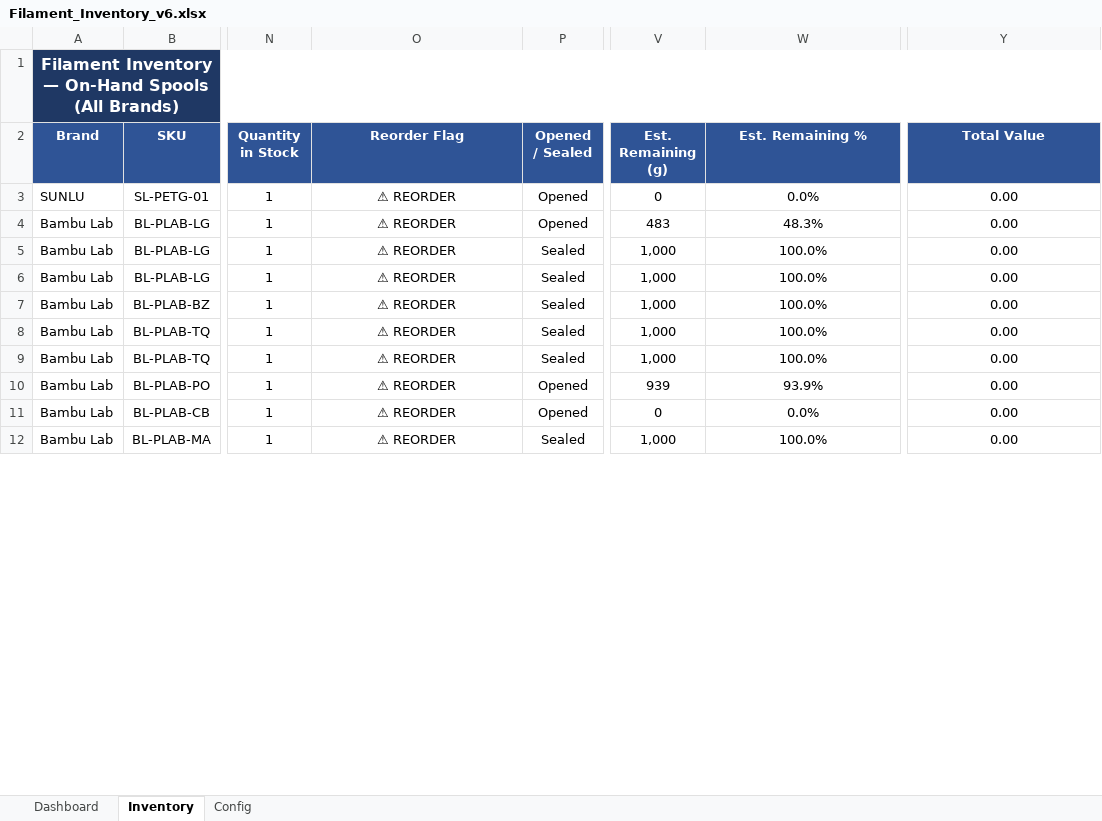
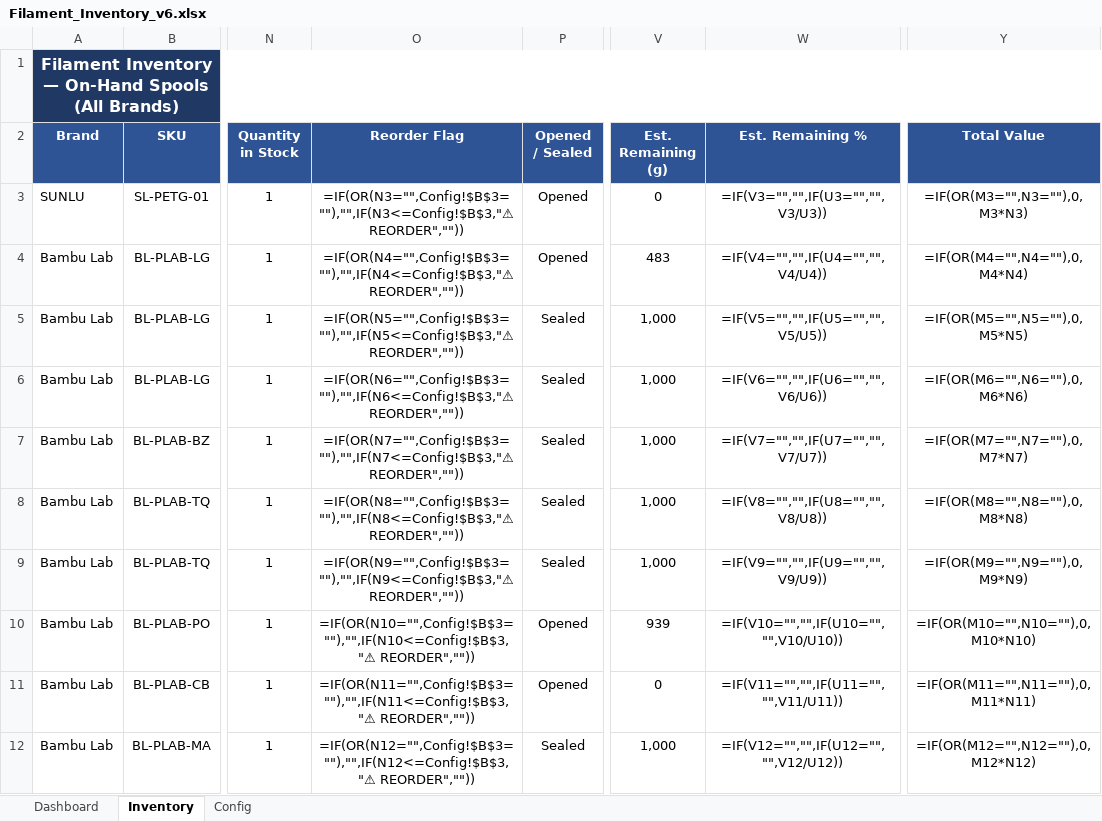
Before and after one commit to Halo-2-msft/Unified-Filament-Database, an Excel workbook: Filament_Inventory_v6.xlsx, sheet Inventory, drawn as a sheet; only a part is shown, gaps mark what is left out; values as stored, in another font and other column widths than the file's, no borders; formulas without a stored value are shown as written; conditional formats not drawn; the diff covers the shown part only; the diff names each change by its address in the sheet, - before the commit and + after, or states it on an @@ line.

```diff
--- a/Filament_Inventory_v6.xlsx (sheet Inventory)
+++ b/Filament_Inventory_v6.xlsx (sheet Inventory)
-O3 (Reorder Flag): ⚠ REORDER
+O3 (Reorder Flag): =IF(OR(N3="",Config!$B$3=""),"",IF(N3<=Config!$B$3,"⚠ REORDER",""))
-W3 (Est. Remaining %): 0.0%
+W3 (Est. Remaining %): =IF(V3="","",IF(U3="","",V3/U3))
-Y3 (Total Value): 0.00
+Y3 (Total Value): =IF(OR(M3="",N3=""),0,M3*N3)
-O4 (Reorder Flag): ⚠ REORDER
+O4 (Reorder Flag): =IF(OR(N4="",Config!$B$3=""),"",IF(N4<=Config!$B$3,"⚠ REORDER",""))
-W4 (Est. Remaining %): 48.3%
+W4 (Est. Remaining %): =IF(V4="","",IF(U4="","",V4/U4))
-Y4 (Total Value): 0.00
+Y4 (Total Value): =IF(OR(M4="",N4=""),0,M4*N4)
-O5 (Reorder Flag): ⚠ REORDER
+O5 (Reorder Flag): =IF(OR(N5="",Config!$B$3=""),"",IF(N5<=Config!$B$3,"⚠ REORDER",""))
-W5 (Est. Remaining %): 100.0%
+W5 (Est. Remaining %): =IF(V5="","",IF(U5="","",V5/U5))
-Y5 (Total Value): 0.00
+Y5 (Total Value): =IF(OR(M5="",N5=""),0,M5*N5)
-O6 (Reorder Flag): ⚠ REORDER
+O6 (Reorder Flag): =IF(OR(N6="",Config!$B$3=""),"",IF(N6<=Config!$B$3,"⚠ REORDER",""))
-W6 (Est. Remaining %): 100.0%
+W6 (Est. Remaining %): =IF(V6="","",IF(U6="","",V6/U6))
-Y6 (Total Value): 0.00
+Y6 (Total Value): =IF(OR(M6="",N6=""),0,M6*N6)
-O7 (Reorder Flag): ⚠ REORDER
+O7 (Reorder Flag): =IF(OR(N7="",Config!$B$3=""),"",IF(N7<=Config!$B$3,"⚠ REORDER",""))
-W7 (Est. Remaining %): 100.0%
+W7 (Est. Remaining %): =IF(V7="","",IF(U7="","",V7/U7))
-Y7 (Total Value): 0.00
+Y7 (Total Value): =IF(OR(M7="",N7=""),0,M7*N7)
-O8 (Reorder Flag): ⚠ REORDER
+O8 (Reorder Flag): =IF(OR(N8="",Config!$B$3=""),"",IF(N8<=Config!$B$3,"⚠ REORDER",""))
-W8 (Est. Remaining %): 100.0%
+W8 (Est. Remaining %): =IF(V8="","",IF(U8="","",V8/U8))
-Y8 (Total Value): 0.00
+Y8 (Total Value): =IF(OR(M8="",N8=""),0,M8*N8)
-O9 (Reorder Flag): ⚠ REORDER
+O9 (Reorder Flag): =IF(OR(N9="",Config!$B$3=""),"",IF(N9<=Config!$B$3,"⚠ REORDER",""))
-W9 (Est. Remaining %): 100.0%
+W9 (Est. Remaining %): =IF(V9="","",IF(U9="","",V9/U9))
-Y9 (Total Value): 0.00
+Y9 (Total Value): =IF(OR(M9="",N9=""),0,M9*N9)
-O10 (Reorder Flag): ⚠ REORDER
+O10 (Reorder Flag): =IF(OR(N10="",Config!$B$3=""),"",IF(N10<=Config!$B$3,"⚠ REORDER",""))
-W10 (Est. Remaining %): 93.9%
+W10 (Est. Remaining %): =IF(V10="","",IF(U10="","",V10/U10))
-Y10 (Total Value): 0.00
+Y10 (Total Value): =IF(OR(M10="",N10=""),0,M10*N10)
-O11 (Reorder Flag): ⚠ REORDER
+O11 (Reorder Flag): =IF(OR(N11="",Config!$B$3=""),"",IF(N11<=Config!$B$3,"⚠ REORDER",""))
-W11 (Est. Remaining %): 0.0%
+W11 (Est. Remaining %): =IF(V11="","",IF(U11="","",V11/U11))
-Y11 (Total Value): 0.00
+Y11 (Total Value): =IF(OR(M11="",N11=""),0,M11*N11)
-O12 (Reorder Flag): ⚠ REORDER
+O12 (Reorder Flag): =IF(OR(N12="",Config!$B$3=""),"",IF(N12<=Config!$B$3,"⚠ REORDER",""))
-W12 (Est. Remaining %): 100.0%
+W12 (Est. Remaining %): =IF(V12="","",IF(U12="","",V12/U12))
-Y12 (Total Value): 0.00
+Y12 (Total Value): =IF(OR(M12="",N12=""),0,M12*N12)
```
Also changed, not shown: other rows of this sheet, sheet Dashboard.
